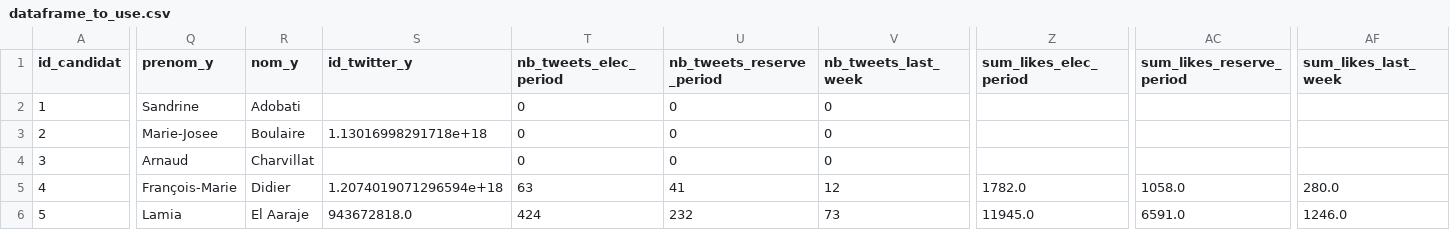
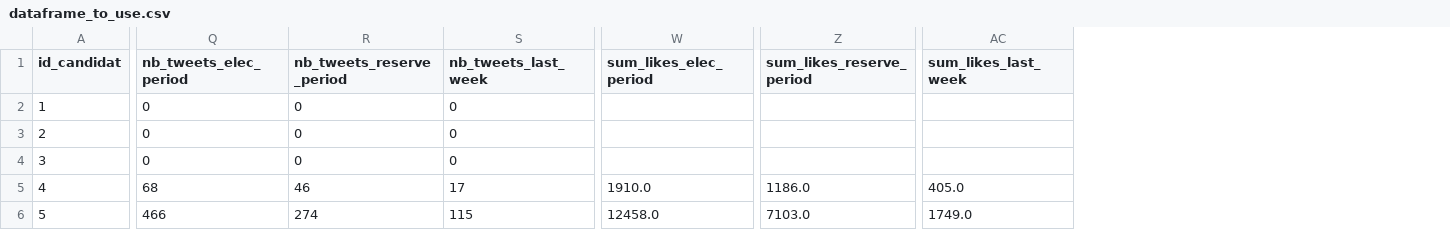
Before and after one commit to Antoine101/ElecTweets, a CSV file: data/dataframe_to_use.csv, drawn as a sheet; only a part is shown, gaps mark what is left out; removed rows and columns are numbered as before the commit, all else as after; the diff covers the shown part only; the diff names each change by its address in the sheet, - before the commit and + after, or states it on an @@ line.

Commit message:
Re-exported dataframe

```diff
--- a/data/dataframe_to_use.csv
+++ b/data/dataframe_to_use.csv
-column Q (prenom_y), rows 2-6: Sandrine | Marie-Josee | Arnaud | François-Marie | Lamia
-column R (nom_y), rows 2-6: Adobati | Boulaire | Charvillat | Didier | El Aaraje
-column S (id_twitter_y), rows 3-6: 1.13016998291718e+18 |  | 1.2074019071296594e+18 | 943672818.0
-Q5 (nb_tweets_elec_period): 63
+Q5 (nb_tweets_elec_period): 68
-R5 (nb_tweets_reserve_period): 41
+R5 (nb_tweets_reserve_period): 46
-S5 (nb_tweets_last_week): 12
+S5 (nb_tweets_last_week): 17
-W5 (sum_likes_elec_period): 1782.0
+W5 (sum_likes_elec_period): 1910.0
-Z5 (sum_likes_reserve_period): 1058.0
+Z5 (sum_likes_reserve_period): 1186.0
-AC5 (sum_likes_last_week): 280.0
+AC5 (sum_likes_last_week): 405.0
-Q6 (nb_tweets_elec_period): 424
+Q6 (nb_tweets_elec_period): 466
-R6 (nb_tweets_reserve_period): 232
+R6 (nb_tweets_reserve_period): 274
-S6 (nb_tweets_last_week): 73
+S6 (nb_tweets_last_week): 115
-W6 (sum_likes_elec_period): 11945.0
+W6 (sum_likes_elec_period): 12458.0
-Z6 (sum_likes_reserve_period): 6591.0
+Z6 (sum_likes_reserve_period): 7103.0
-AC6 (sum_likes_last_week): 1246.0
+AC6 (sum_likes_last_week): 1749.0
```
Also changed, not shown: 140 edited cells elsewhere in this file.
